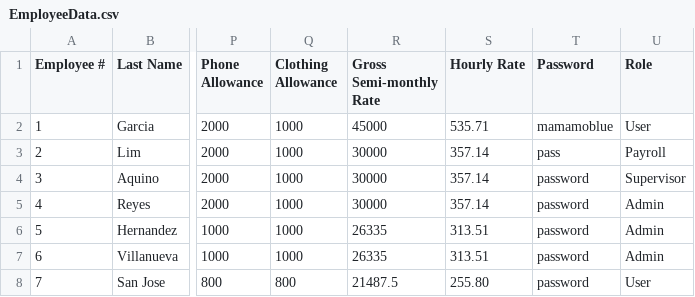
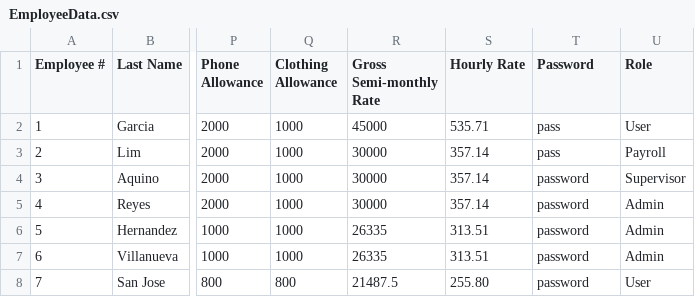
Before and after one commit to baebeemoe/FinalMPH, a CSV file: src/Files/EmployeeData.csv, drawn as a sheet; only a part is shown, gaps mark what is left out; the diff names each change by its address in the sheet, - before the commit and + after, or states it on an @@ line.

```diff
--- a/src/Files/EmployeeData.csv
+++ b/src/Files/EmployeeData.csv
-T2 (Password): mamamoblue
+T2 (Password): pass
```
Also changed, not shown: 8 other files.
